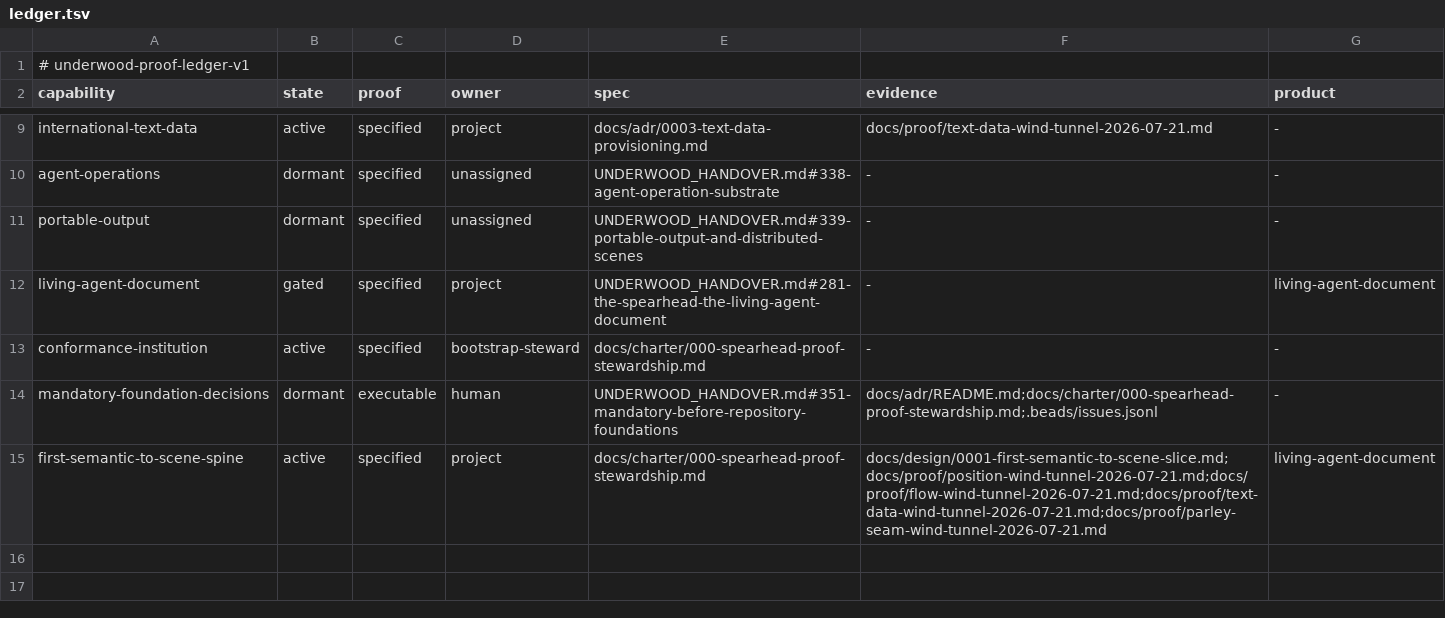
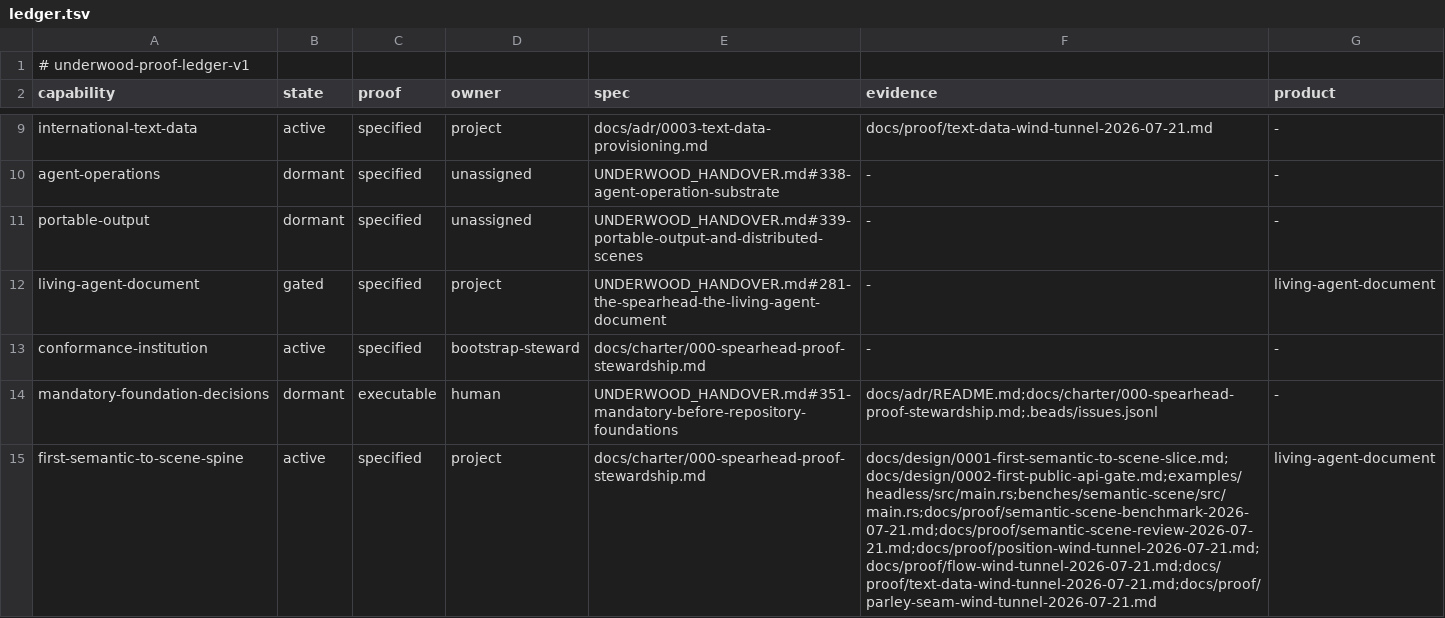
Before and after one commit to forest-rs/underwood, a TSV file: docs/proof/ledger.tsv, drawn as a sheet; only a part is shown, gaps mark what is left out.

```diff
--- a/docs/proof/ledger.tsv
+++ b/docs/proof/ledger.tsv
@@ -14,2 +14,2 @@ conformance-institution	active	specified	bootstrap-steward	docs/charter/000-spea
 mandatory-foundation-decisions	dormant	executable	human	UNDERWOOD_HANDOVER.md#351-mandatory-before-repository-foundations	docs/adr/README.md;docs/charter/000-spearhead-proof-stewardship.md;.beads/issues.jsonl	-
-first-semantic-to-scene-spine	active	specified	project	docs/charter/000-spearhead-proof-stewardship.md	docs/design/0001-first-semantic-to-scene-slice.md;docs/proof/position-wind-tunnel-2026-07-21.md;docs/proof/flow-wind-tunnel-2026-07-21.md;docs/proof/text-data-wind-tunnel-2026-07-21.md;docs/proof/parley-seam-wind-tunnel-2026-07-21.md	living-agent-document
+first-semantic-to-scene-spine	active	specified	project	docs/charter/000-spearhead-proof-stewardship.md	docs/design/0001-first-semantic-to-scene-slice.md;docs/design/0002-first-public-api-gate.md;examples/headless/src/main.rs;benches/semantic-scene/src/main.rs;docs/proof/semantic-scene-benchmark-2026-07-21.md;docs/proof/semantic-scene-review-2026-07-21.md;docs/proof/position-wind-tunnel-2026-07-21.md;docs/proof/flow-wind-tunnel-2026-07-21.md;docs/proof/text-data-wind-tunnel-2026-07-21.md;docs/proof/parley-seam-wind-tunnel-2026-07-21.md	living-agent-document
```
Also changed, not shown: docs/governance/crates.tsv, 49 other files.
